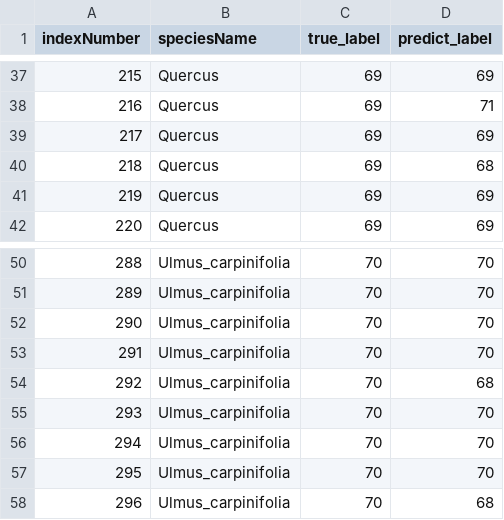
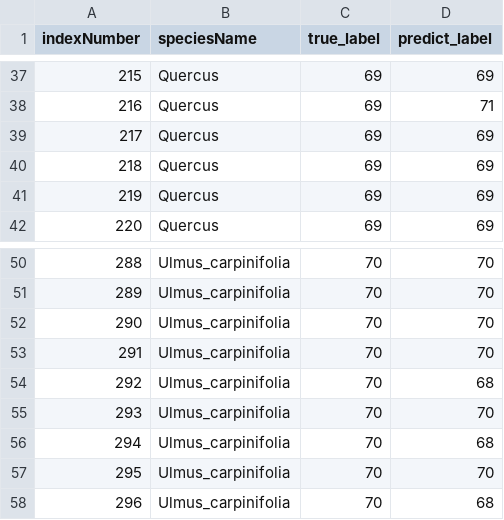
Before and after one commit to Mark2333333/GeometryOfDataProject, a CSV file: knn_prediction.csv, drawn as a sheet; only a part is shown, gaps mark what is left out.

```diff
--- a/knn_prediction.csv
+++ b/knn_prediction.csv
@@ -39,3 +39,3 @@ indexNumber,speciesName,true_label,predict_label
 217,Quercus,69,69
-218,Quercus,69,68
+218,Quercus,69,69
 219,Quercus,69,69
@@ -55,3 +55,3 @@ indexNumber,speciesName,true_label,predict_label
 293,Ulmus_carpinifolia,70,70
-294,Ulmus_carpinifolia,70,70
+294,Ulmus_carpinifolia,70,68
 295,Ulmus_carpinifolia,70,70
```
Also changed, not shown: 1 other file.
